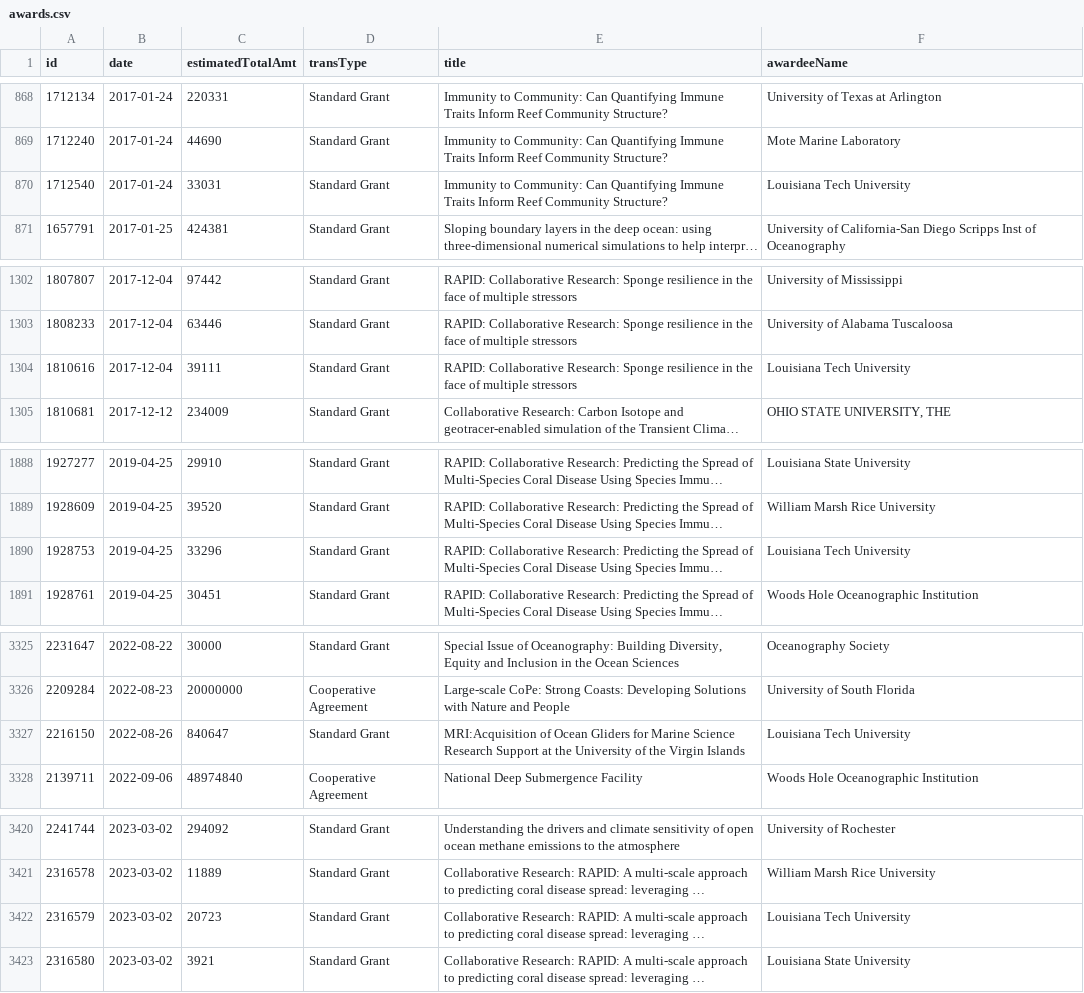
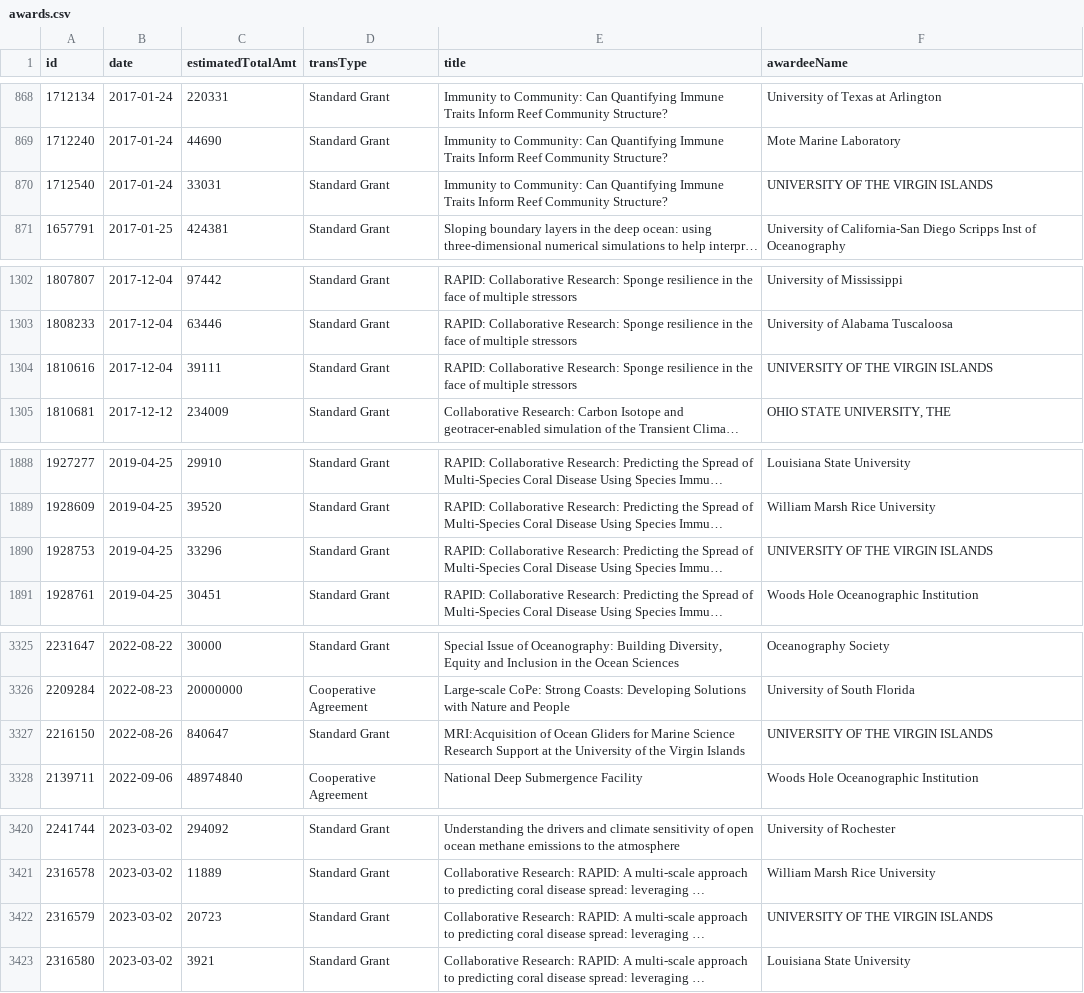
Before and after one commit to jpwolfson/science-funding-dashboard, a CSV file: data/nsf/geo/oce/awards.csv, drawn as a sheet; only a part is shown, gaps mark what is left out; long unchanged cells end in …; the diff names each change by its address in the sheet, - before the commit and + after, or states it on an @@ line.

```diff
--- a/data/nsf/geo/oce/awards.csv
+++ b/data/nsf/geo/oce/awards.csv
-F870 (awardeeName): Louisiana Tech University
+F870 (awardeeName): UNIVERSITY OF THE VIRGIN ISLANDS
-F1304 (awardeeName): Louisiana Tech University
+F1304 (awardeeName): UNIVERSITY OF THE VIRGIN ISLANDS
-F1890 (awardeeName): Louisiana Tech University
+F1890 (awardeeName): UNIVERSITY OF THE VIRGIN ISLANDS
-F3327 (awardeeName): Louisiana Tech University
+F3327 (awardeeName): UNIVERSITY OF THE VIRGIN ISLANDS
-F3422 (awardeeName): Louisiana Tech University
+F3422 (awardeeName): UNIVERSITY OF THE VIRGIN ISLANDS
```
Also changed, not shown: 1 other file.
